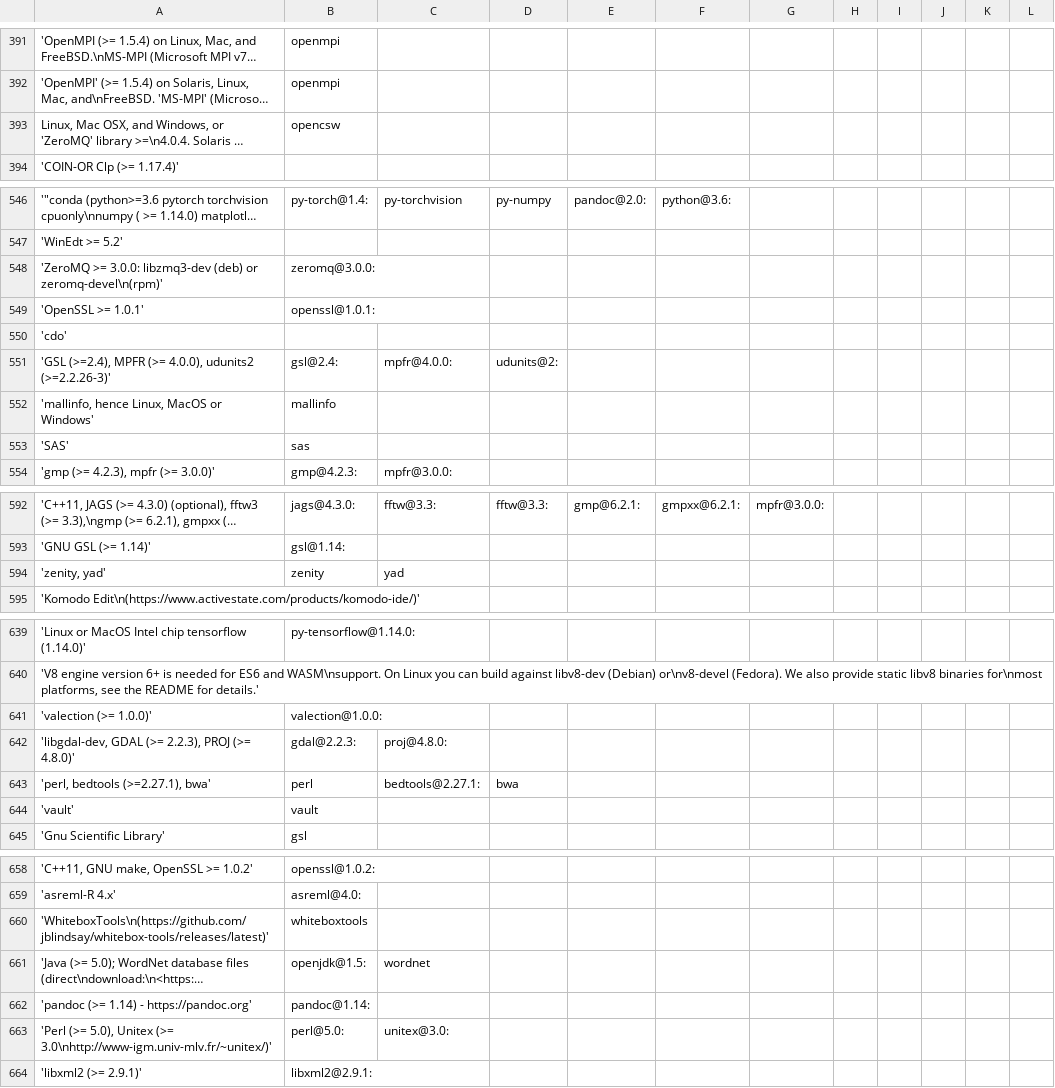
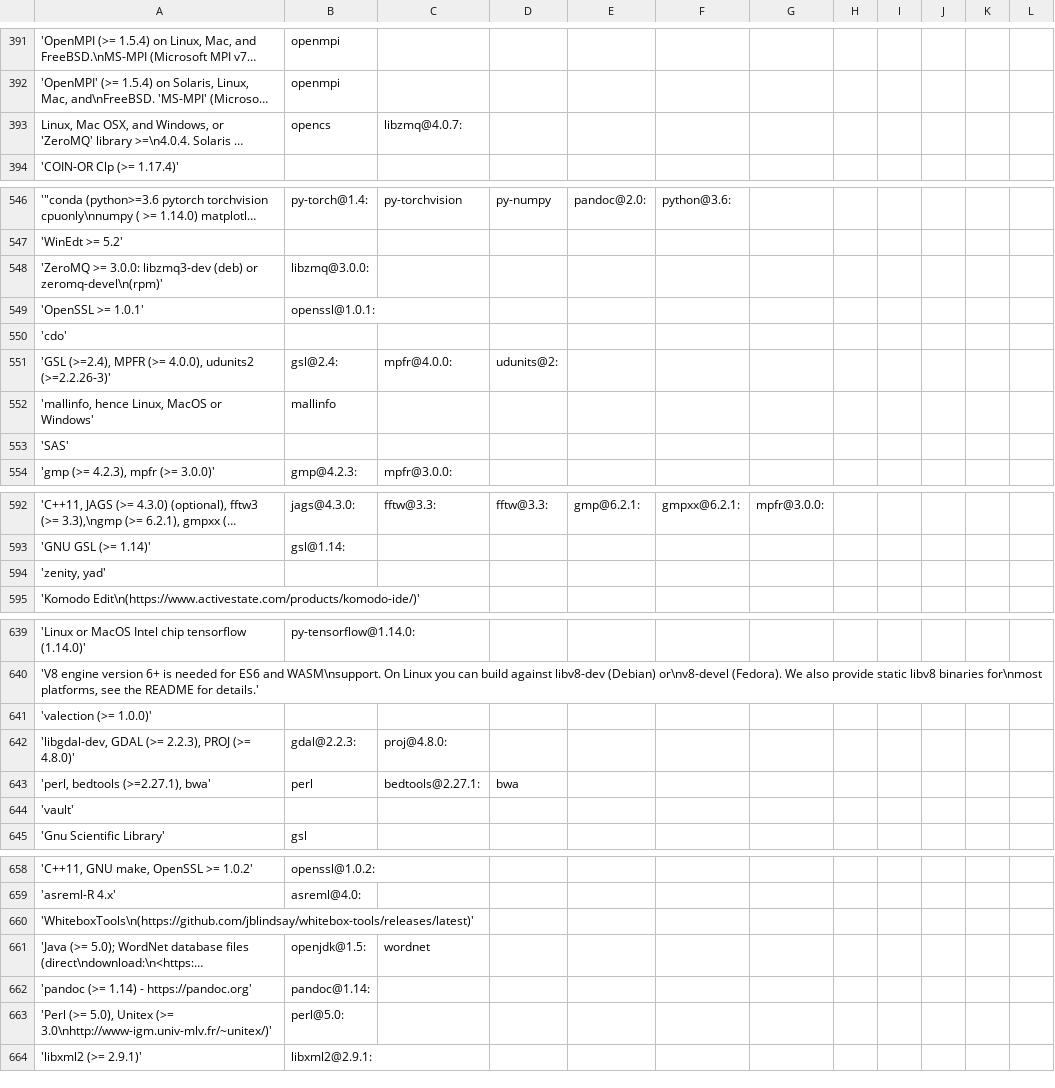
Before and after one commit to wtsi-hgi/r-spack-recipe-builder, a TSV file: requirementsDict.tsv, drawn as a sheet; only a part is shown, gaps mark what is left out; long unchanged cells end in …; the diff covers the shown part only; the diff names each change by its address in the sheet, - before the commit and + after, or states it on an @@ line.

```diff
--- a/requirementsDict.tsv
+++ b/requirementsDict.tsv
-B393: opencsw
+B393: opencs
-C393: (empty)
+C393: libzmq@4.0.7:
-B548: zeromq@3.0.0:
+B548: libzmq@3.0.0:
-B553: sas
+B553: (empty)
-B594: zenity
+B594: (empty)
-C594: yad
+C594: (empty)
-B641: valection@1.0.0:
+B641: (empty)
-B644: vault
+B644: (empty)
-B660: whiteboxtools
+B660: (empty)
-C663: unitex@3.0:
+C663: (empty)
```
Also changed, not shown: 7 added rows and 21 edited cells elsewhere in this file, missingDependencies.csv, 2 other files.
